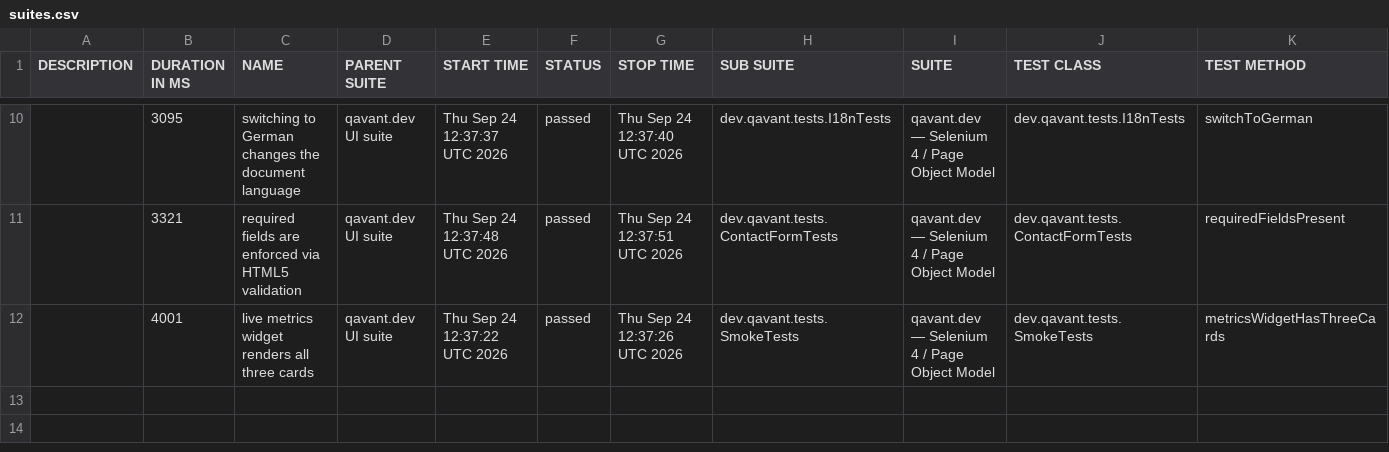
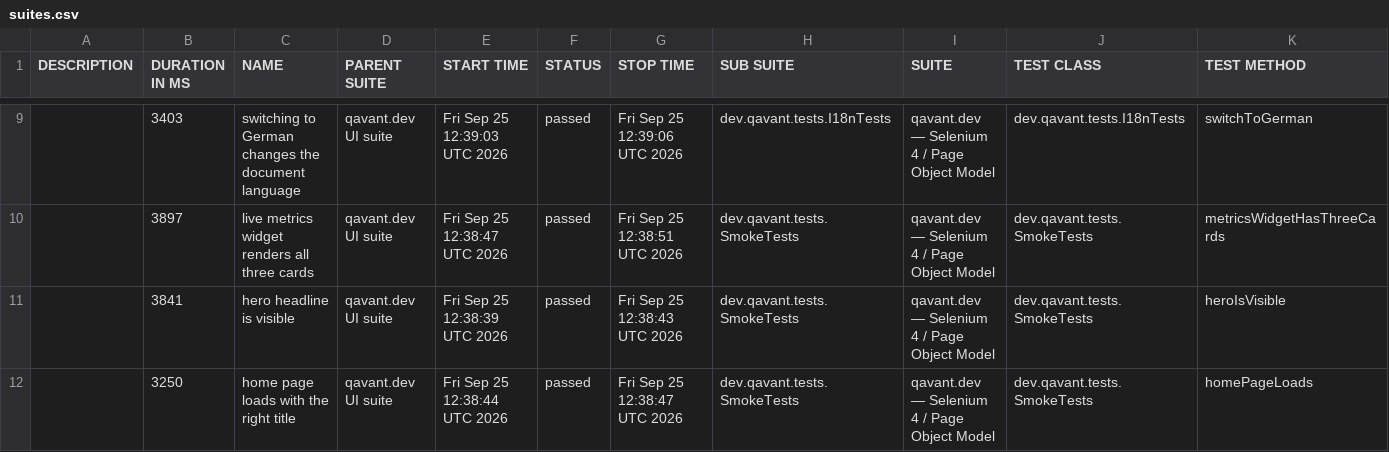
Before and after one commit to peterolah-qa/qavant-selenium, a CSV file: data/suites.csv, drawn as a sheet; only a part is shown, gaps mark what is left out; the diff covers the shown part only.

```diff
--- a/data/suites.csv
+++ b/data/suites.csv
@@ -10,3 +9,4 @@
-"","3095","switching to German changes the document language","qavant.dev UI suite","Thu Sep 24 12:37:37 UTC 2026","passed","Thu Sep 24 12:37:40 UTC 2026","dev.qavant.tests.I18nTests","qavant.dev — Selenium 4 / Page Object Model","dev.qavant.tests.I18nTests","switchToGerman"
-"","3321","required fields are enforced via HTML5 validation","qavant.dev UI suite","Thu Sep 24 12:37:48 UTC 2026","passed","Thu Sep 24 12:37:51 UTC 2026","dev.qavant.tests.ContactFormTests","qavant.dev — Selenium 4 / Page Object Model","dev.qavant.tests.ContactFormTests","requiredFieldsPresent"
-"","4001","live metrics widget renders all three cards","qavant.dev UI suite","Thu Sep 24 12:37:22 UTC 2026","passed","Thu Sep 24 12:37:26 UTC 2026","dev.qavant.tests.SmokeTests","qavant.dev — Selenium 4 / Page Object Model","dev.qavant.tests.SmokeTests","metricsWidgetHasThreeCards"
+"","3403","switching to German changes the document language","qavant.dev UI suite","Fri Sep 25 12:39:03 UTC 2026","passed","Fri Sep 25 12:39:06 UTC 2026","dev.qavant.tests.I18nTests","qavant.dev — Selenium 4 / Page Object Model","dev.qavant.tests.I18nTests","switchToGerman"
+"","3897","live metrics widget renders all three cards","qavant.dev UI suite","Fri Sep 25 12:38:47 UTC 2026","passed","Fri Sep 25 12:38:51 UTC 2026","dev.qavant.tests.SmokeTests","qavant.dev — Selenium 4 / Page Object Model","dev.qavant.tests.SmokeTests","metricsWidgetHasThreeCards"
+"","3841","hero headline is visible","qavant.dev UI suite","Fri Sep 25 12:38:39 UTC 2026","passed","Fri Sep 25 12:38:43 UTC 2026","dev.qavant.tests.SmokeTests","qavant.dev — Selenium 4 / Page Object Model","dev.qavant.tests.SmokeTests","heroIsVisible"
+"","3250","home page loads with the right title","qavant.dev UI suite","Fri Sep 25 12:38:44 UTC 2026","passed","Fri Sep 25 12:38:47 UTC 2026","dev.qavant.tests.SmokeTests","qavant.dev — Selenium 4 / Page Object Model","dev.qavant.tests.SmokeTests","homePageLoads"
```
Also changed, not shown: 1 added row, 2 removed rows and 28 edited cells elsewhere in this file, 36 other files.
